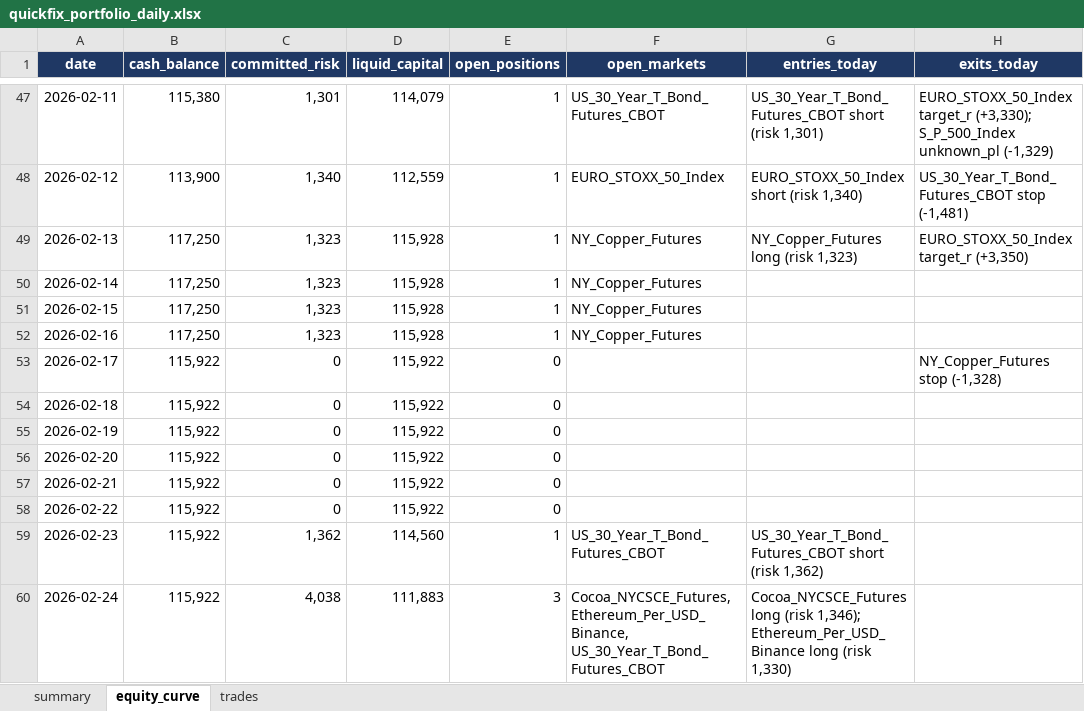
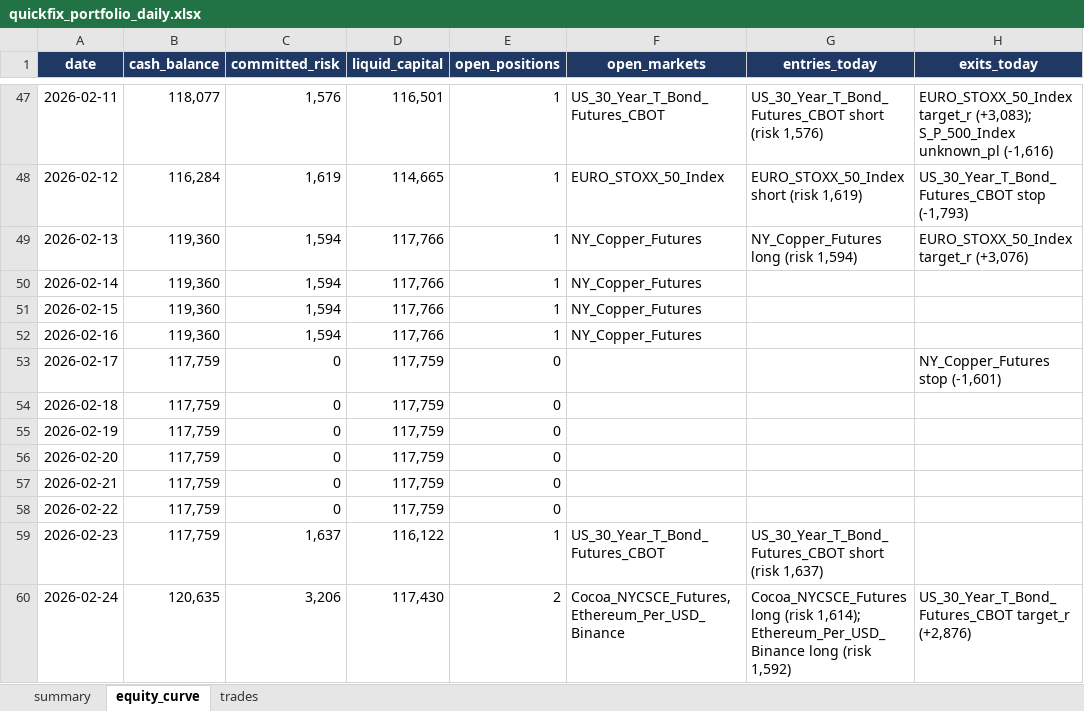
Before and after one commit to Rietveld800/strategy_tester, an Excel workbook: output/quickfix_portfolio_daily.xlsx, sheet equity_curve, drawn as a sheet; only a part is shown, gaps mark what is left out; values as stored, in another font and other column widths than the file's, no borders; charts and pictures not drawn; the diff covers the shown part only; the diff names each change by its address in the sheet, - before the commit and + after, or states it on an @@ line.

```diff
--- a/output/quickfix_portfolio_daily.xlsx (sheet equity_curve)
+++ b/output/quickfix_portfolio_daily.xlsx (sheet equity_curve)
-B47 (cash_balance): 115,380
+B47 (cash_balance): 118,077
-C47 (committed_risk): 1,301
+C47 (committed_risk): 1,576
-D47 (liquid_capital): 114,079
+D47 (liquid_capital): 116,501
-G47 (entries_today): …short (risk 1,301)
+G47 (entries_today): …short (risk 1,576)
-H47 (exits_today): EURO_STOXX_50_Index target_r (+3,330); S_P_500_Index unknown_pl (-1,329)
+H47 (exits_today): EURO_STOXX_50_Index target_r (+3,083); S_P_500_Index unknown_pl (-1,616)
-B48 (cash_balance): 113,900
+B48 (cash_balance): 116,284
-C48 (committed_risk): 1,340
+C48 (committed_risk): 1,619
-D48 (liquid_capital): 112,559
+D48 (liquid_capital): 114,665
-G48 (entries_today): EURO_STOXX_50_Index short (risk 1,340)
+G48 (entries_today): EURO_STOXX_50_Index short (risk 1,619)
-H48 (exits_today): US_30_Year_T_Bond_Futures_CBOT stop (-1,481)
+H48 (exits_today): US_30_Year_T_Bond_Futures_CBOT stop (-1,793)
-B49:B52 (cash_balance): 117,250
+B49:B52 (cash_balance): 119,360
-C49:C52 (committed_risk): 1,323
+C49:C52 (committed_risk): 1,594
-D49:D52 (liquid_capital): 115,928
+D49:D52 (liquid_capital): 117,766
-G49 (entries_today): NY_Copper_Futures long (risk 1,323)
+G49 (entries_today): NY_Copper_Futures long (risk 1,594)
-H49 (exits_today): EURO_STOXX_50_Index target_r (+3,350)
+H49 (exits_today): EURO_STOXX_50_Index target_r (+3,076)
-B53:B59 (cash_balance): 115,922
+B53:B59 (cash_balance): 117,759
-D53:D58 (liquid_capital): 115,922
+D53:D58 (liquid_capital): 117,759
-H53 (exits_today): NY_Copper_Futures stop (-1,328)
+H53 (exits_today): NY_Copper_Futures stop (-1,601)
-C59 (committed_risk): 1,362
+C59 (committed_risk): 1,637
-D59 (liquid_capital): 114,560
+D59 (liquid_capital): 116,122
-G59 (entries_today): …short (risk 1,362)
+G59 (entries_today): …short (risk 1,637)
-B60 (cash_balance): 115,922
+B60 (cash_balance): 120,635
-C60 (committed_risk): 4,038
+C60 (committed_risk): 3,206
-D60 (liquid_capital): 111,883
+D60 (liquid_capital): 117,430
-E60 (open_positions): 3
+E60 (open_positions): 2
-F60 (open_markets): Cocoa_NYCSCE_Futures, Ethereum_Per_USD_Binance, US_30_Year_T_Bond_Futures_CBOT
+F60 (open_markets): Cocoa_NYCSCE_Futures, Ethereum_Per_USD_Binance
-G60 (entries_today): …long (risk 1,346); Ethereum_Per_USD_Binance long (risk 1,330)
+G60 (entries_today): …long (risk 1,614); Ethereum_Per_USD_Binance long (risk 1,592)
-H60 (exits_today): (empty)
+H60 (exits_today): US_30_Year_T_Bond_Futures_CBOT target_r (+2,876)
```
Also changed, not shown: 575 edited cells elsewhere in this sheet, sheet trades, sheet summary, output/quickfix_all_markets_daily.xlsx, 22 other files.
